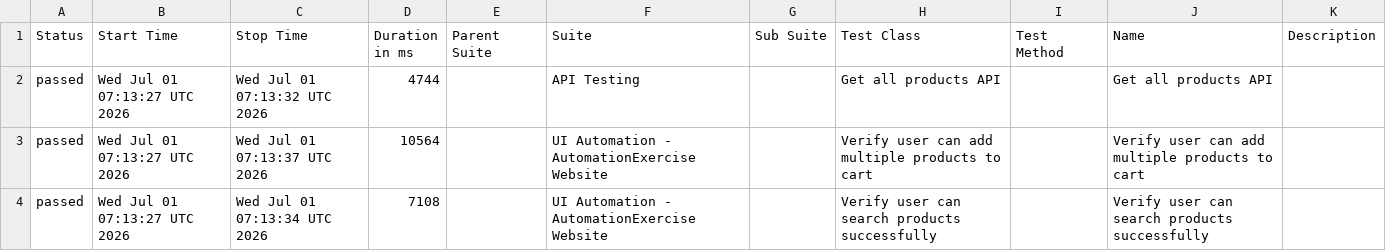
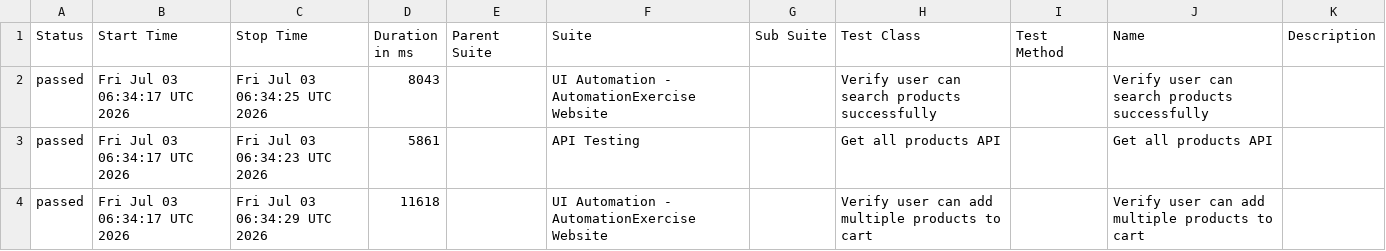
Before and after one commit to arjunonkar/suiapiautomation, a CSV file: data/suites.csv, drawn as a sheet.

```diff
--- a/data/suites.csv
+++ b/data/suites.csv
@@ -1,4 +1,4 @@
 "Status","Start Time","Stop Time","Duration in ms","Parent Suite","Suite","Sub Suite","Test Class","Test Method","Name","Description"
-"passed","Wed Jul 01 07:13:27 UTC 2026","Wed Jul 01 07:13:32 UTC 2026","4744","","API Testing","","Get all products API","","Get all products API",""
-"passed","Wed Jul 01 07:13:27 UTC 2026","Wed Jul 01 07:13:37 UTC 2026","10564","","UI Automation - AutomationExercise Website","","Verify user can add multiple products to cart","","Verify user can add multiple products to cart",""
-"passed","Wed Jul 01 07:13:27 UTC 2026","Wed Jul 01 07:13:34 UTC 2026","7108","","UI Automation - AutomationExercise Website","","Verify user can search products successfully","","Verify user can search products successfully",""
+"passed","Fri Jul 03 06:34:17 UTC 2026","Fri Jul 03 06:34:25 UTC 2026","8043","","UI Automation - AutomationExercise Website","","Verify user can search products successfully","","Verify user can search products successfully",""
+"passed","Fri Jul 03 06:34:17 UTC 2026","Fri Jul 03 06:34:23 UTC 2026","5861","","API Testing","","Get all products API","","Get all products API",""
+"passed","Fri Jul 03 06:34:17 UTC 2026","Fri Jul 03 06:34:29 UTC 2026","11618","","UI Automation - AutomationExercise Website","","Verify user can add multiple products to cart","","Verify user can add multiple products to cart",""
```
Also changed, not shown: 21 other files.
